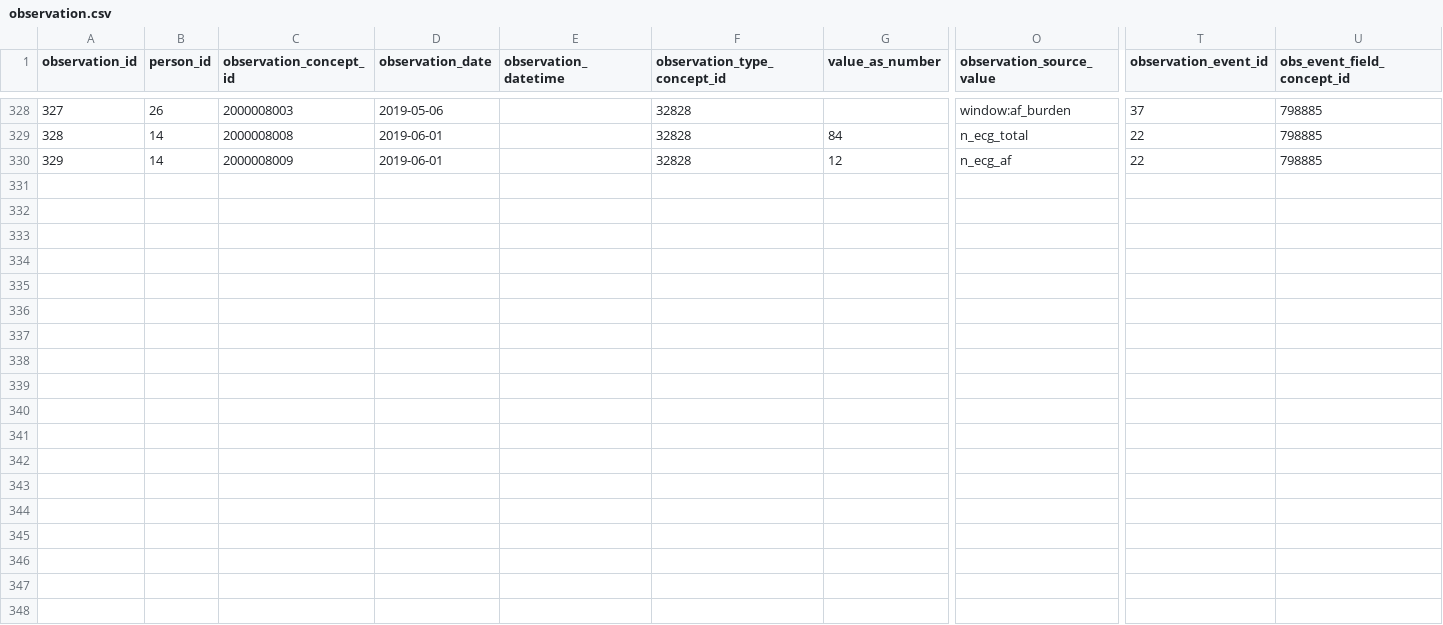
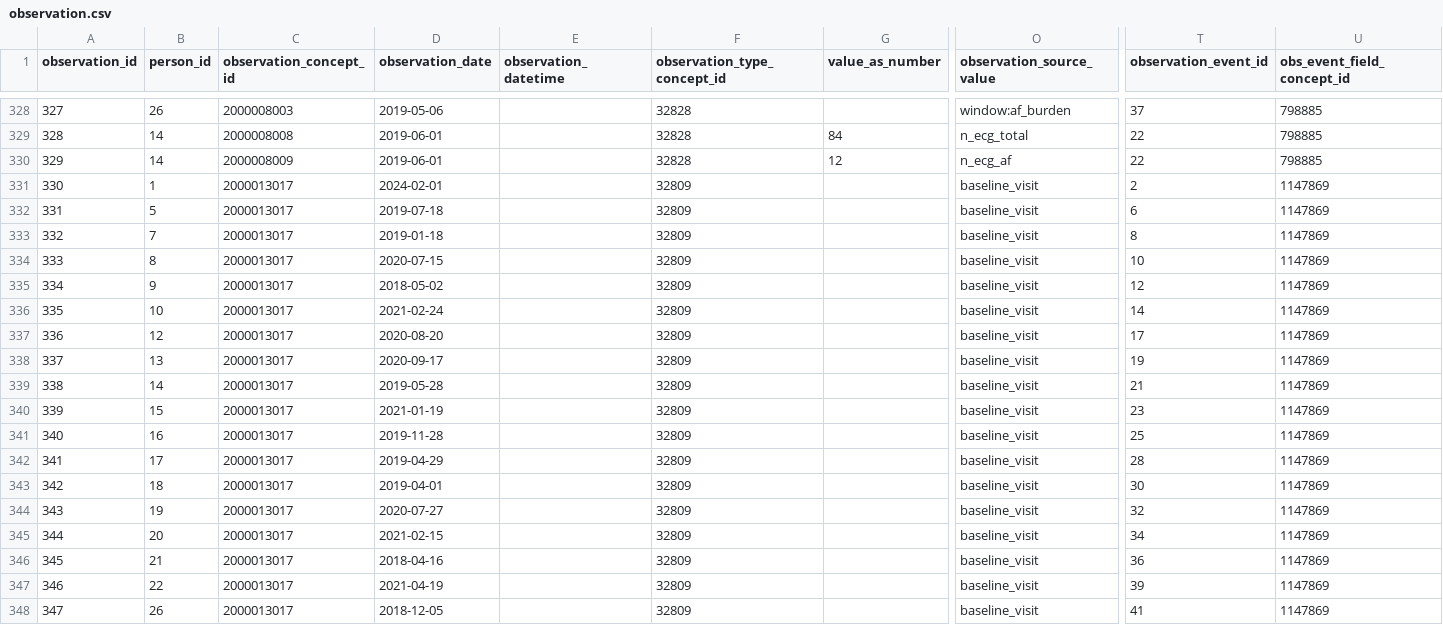
Before and after one commit to afbstep/afbstep-omop, a CSV file: mapping_guideline/example/reference_mapped_dataset/observation.csv, drawn as a sheet; only a part is shown, gaps mark what is left out; rows hold the shown columns only; the diff names each change by its address in the sheet, - before the commit and + after, or states it on an @@ line.

```diff
--- a/mapping_guideline/example/reference_mapped_dataset/observation.csv
+++ b/mapping_guideline/example/reference_mapped_dataset/observation.csv
+row 331: 330 | 1 | 2000013017 | 2024-02-01 |  | 32809 |  | baseline_visit | 2 | 1147869
+row 332: 331 | 5 | 2000013017 | 2019-07-18 |  | 32809 |  | baseline_visit | 6 | 1147869
+row 333: 332 | 7 | 2000013017 | 2019-01-18 |  | 32809 |  | baseline_visit | 8 | 1147869
+row 334: 333 | 8 | 2000013017 | 2020-07-15 |  | 32809 |  | baseline_visit | 10 | 1147869
+row 335: 334 | 9 | 2000013017 | 2018-05-02 |  | 32809 |  | baseline_visit | 12 | 1147869
+row 336: 335 | 10 | 2000013017 | 2021-02-24 |  | 32809 |  | baseline_visit | 14 | 1147869
+row 337: 336 | 12 | 2000013017 | 2020-08-20 |  | 32809 |  | baseline_visit | 17 | 1147869
+row 338: 337 | 13 | 2000013017 | 2020-09-17 |  | 32809 |  | baseline_visit | 19 | 1147869
+row 339: 338 | 14 | 2000013017 | 2019-05-28 |  | 32809 |  | baseline_visit | 21 | 1147869
+row 340: 339 | 15 | 2000013017 | 2021-01-19 |  | 32809 |  | baseline_visit | 23 | 1147869
+row 341: 340 | 16 | 2000013017 | 2019-11-28 |  | 32809 |  | baseline_visit | 25 | 1147869
+row 342: 341 | 17 | 2000013017 | 2019-04-29 |  | 32809 |  | baseline_visit | 28 | 1147869
+row 343: 342 | 18 | 2000013017 | 2019-04-01 |  | 32809 |  | baseline_visit | 30 | 1147869
+row 344: 343 | 19 | 2000013017 | 2020-07-27 |  | 32809 |  | baseline_visit | 32 | 1147869
+row 345: 344 | 20 | 2000013017 | 2021-02-15 |  | 32809 |  | baseline_visit | 34 | 1147869
+row 346: 345 | 21 | 2000013017 | 2018-04-16 |  | 32809 |  | baseline_visit | 36 | 1147869
+row 347: 346 | 22 | 2000013017 | 2021-04-19 |  | 32809 |  | baseline_visit | 39 | 1147869
+row 348: 347 | 26 | 2000013017 | 2018-12-05 |  | 32809 |  | baseline_visit | 41 | 1147869
```
Also changed, not shown: mapping_guideline/example/initial_dataset/reference_baseline.csv, mapping_guideline/example/reference_mapped_dataset/visit_occurrence.csv, 35 other files.
